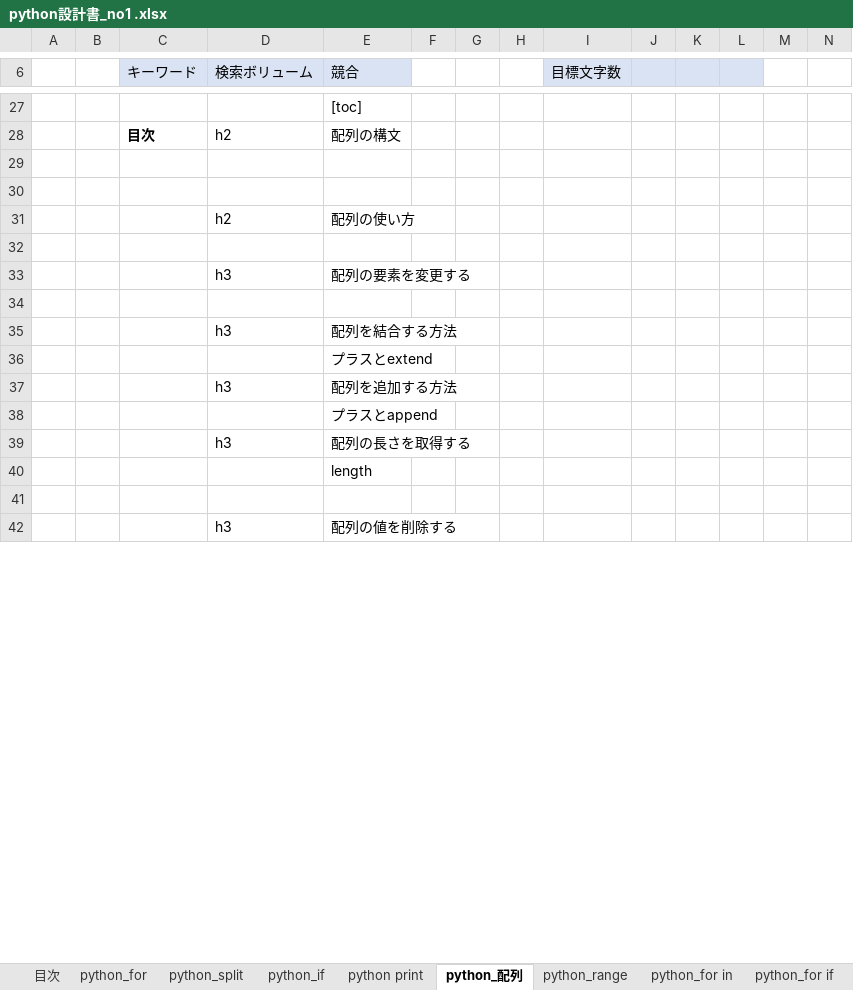
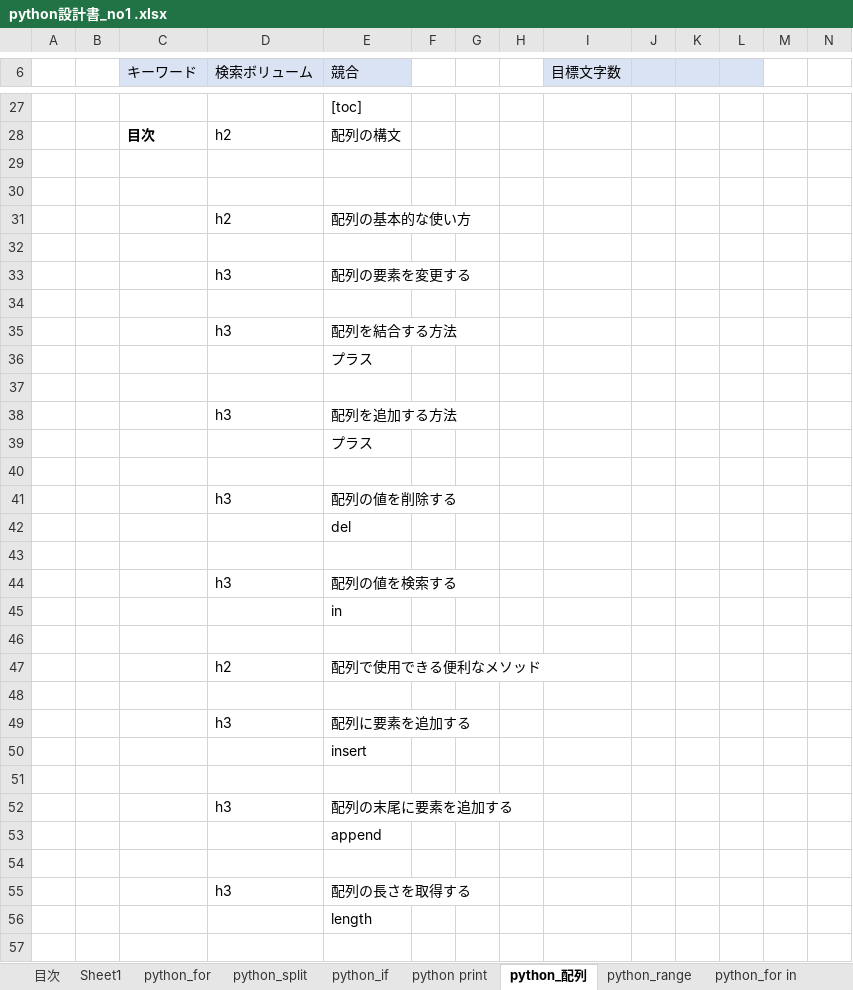
Before and after one commit to soshi16/demo2, an Excel workbook: 記事設計/python設計書_no1 .xlsx, sheet python_配列, drawn as a sheet; only a part is shown, gaps mark what is left out; the shorter side is filled out with more unchanged rows; values as stored, in another font and other column widths than the file's, no borders; addresses are those after the commit; rows hold the shown columns only; the diff covers the shown part only; the diff names each change by its address in the sheet, - before the commit and + after, or states it on an @@ line.

```diff
--- a/記事設計/python設計書_no1 .xlsx (sheet python_配列)
+++ b/記事設計/python設計書_no1 .xlsx (sheet python_配列)
+sheet tab: Sheet1
-E31 (競合): 配列の使い方
+E31 (競合): 配列の基本的な使い方
-E36 (競合): プラスとextend
+E36 (競合): プラス
+row 37: (empty)
-E39 (競合): プラスとappend
+E39 (競合): プラス
+row 40: (empty)
+row 41:  |  |  | h3 | 配列の値を削除する
+row 42:  |  |  |  | del
+row 43: (empty)
+row 44:  |  |  | h3 | 配列の値を検索する
+row 45:  |  |  |  | in
+row 46: (empty)
+row 47:  |  |  | h2 | 配列で使用できる便利なメソッド
+row 48: (empty)
+row 49:  |  |  | h3 | 配列に要素を追加する
+row 50:  |  |  |  | insert
+row 51: (empty)
+row 52:  |  |  | h3 | 配列の末尾に要素を追加する
+row 53:  |  |  |  | append
+row 54: (empty)
```
Also changed, not shown: 8 added rows, 4 removed rows and 4 edited cells elsewhere in this sheet, sheet list for python, sheet 目次, other sheet tabs.
